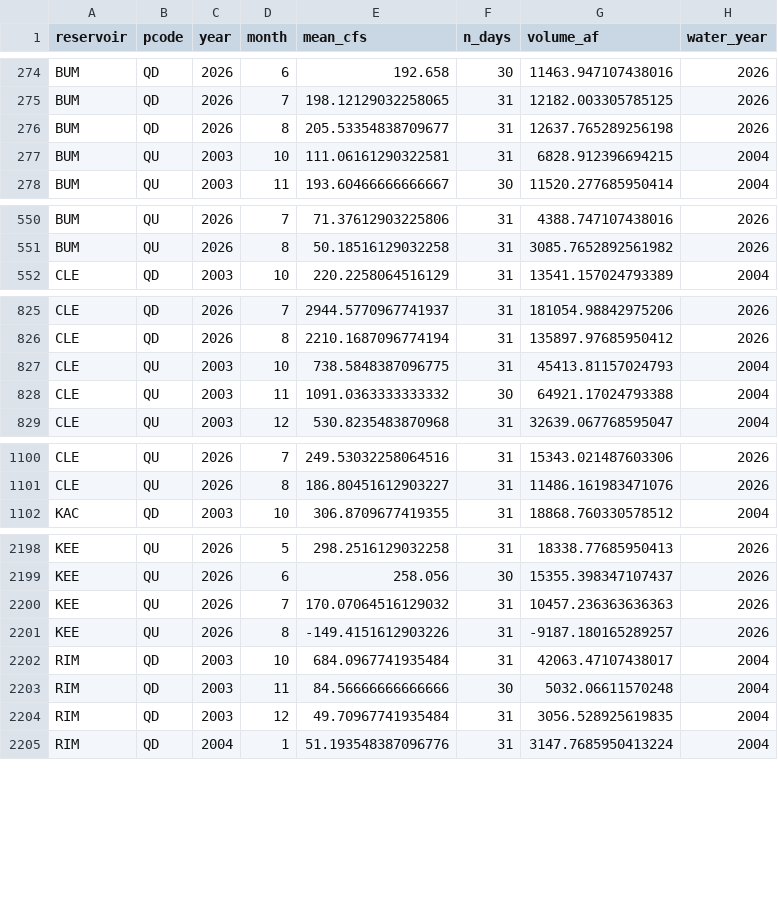
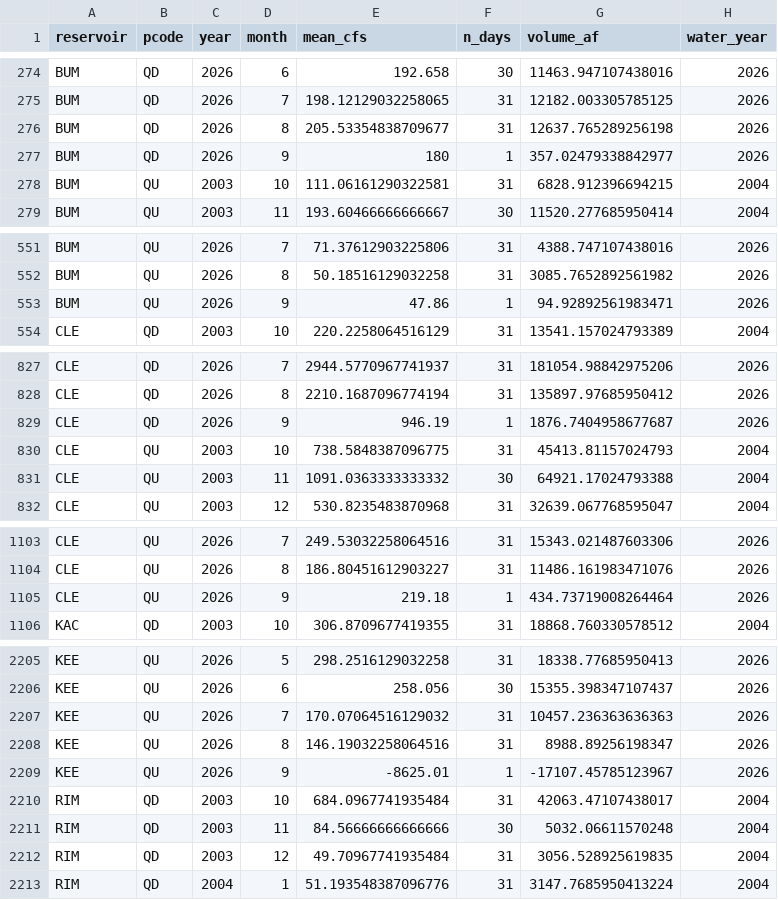
Before and after one commit to jeffmarti/yak-stor, a CSV file: data/bor_discharge_monthly.csv, drawn as a sheet; only a part is shown, gaps mark what is left out; the diff covers the shown part only.

```diff
--- a/data/bor_discharge_monthly.csv
+++ b/data/bor_discharge_monthly.csv
@@ -276,2 +276,3 @@ BUM,QD,2026,7,198.12129032258065,31,12182.003305785125,2026
 BUM,QD,2026,8,205.53354838709677,31,12637.765289256198,2026
+BUM,QD,2026,9,180,1,357.02479338842977,2026
 BUM,QU,2003,10,111.06161290322581,31,6828.912396694215,2004
@@ -551,2 +552,3 @@ BUM,QU,2026,7,71.37612903225806,31,4388.747107438016,2026
 BUM,QU,2026,8,50.18516129032258,31,3085.7652892561982,2026
+BUM,QU,2026,9,47.86,1,94.92892561983471,2026
 CLE,QD,2003,10,220.2258064516129,31,13541.157024793389,2004
@@ -826,2 +828,3 @@ CLE,QD,2026,7,2944.5770967741937,31,181054.98842975206,2026
 CLE,QD,2026,8,2210.1687096774194,31,135897.97685950412,2026
+CLE,QD,2026,9,946.19,1,1876.7404958677687,2026
 CLE,QU,2003,10,738.5848387096775,31,45413.81157024793,2004
@@ -1101,2 +1104,3 @@ CLE,QU,2026,7,249.53032258064516,31,15343.021487603306,2026
 CLE,QU,2026,8,186.80451612903227,31,11486.161983471076,2026
+CLE,QU,2026,9,219.18,1,434.73719008264464,2026
 KAC,QD,2003,10,306.8709677419355,31,18868.760330578512,2004
@@ -2200,3 +2207,4 @@ KEE,QU,2026,6,258.056,30,15355.398347107437,2026
 KEE,QU,2026,7,170.07064516129032,31,10457.236363636363,2026
-KEE,QU,2026,8,-149.4151612903226,31,-9187.180165289257,2026
+KEE,QU,2026,8,146.19032258064516,31,8988.89256198347,2026
+KEE,QU,2026,9,-8625.01,1,-17107.45785123967,2026
 RIM,QD,2003,10,684.0967741935484,31,42063.47107438017,2004
```
Also changed, not shown: 5 added rows elsewhere in this file, data/nohrsc_yakima_new_data.csv, data/nwrfc_runoff_monthly.csv, 4 other files.
